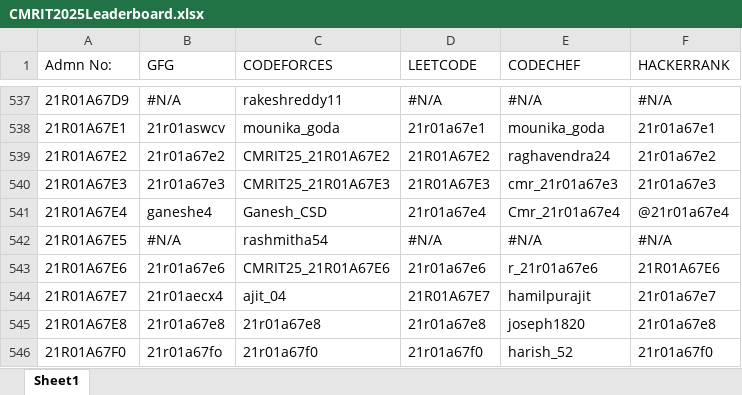
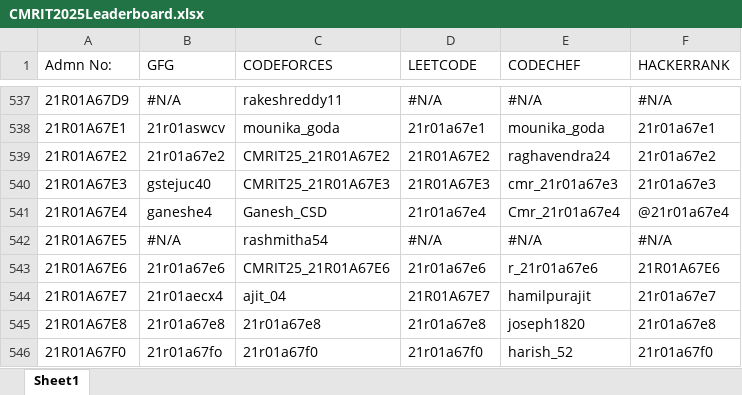
Before and after one commit to gabyah92/CMRIT2025Leaderboard, an Excel workbook: lib/CMRIT2025Leaderboard.xlsx, sheet Sheet1, drawn as a sheet; only a part is shown, gaps mark what is left out; values as stored, in another font and other column widths than the file's, no borders; the diff covers the shown part only; the diff names each change by its address in the sheet, - before the commit and + after, or states it on an @@ line.

```diff
--- a/lib/CMRIT2025Leaderboard.xlsx (sheet Sheet1)
+++ b/lib/CMRIT2025Leaderboard.xlsx (sheet Sheet1)
-B540 (GFG): 21r01a67e3
+B540 (GFG): gstejuc40
```
Also changed, not shown: 12 edited cells elsewhere in this sheet.
